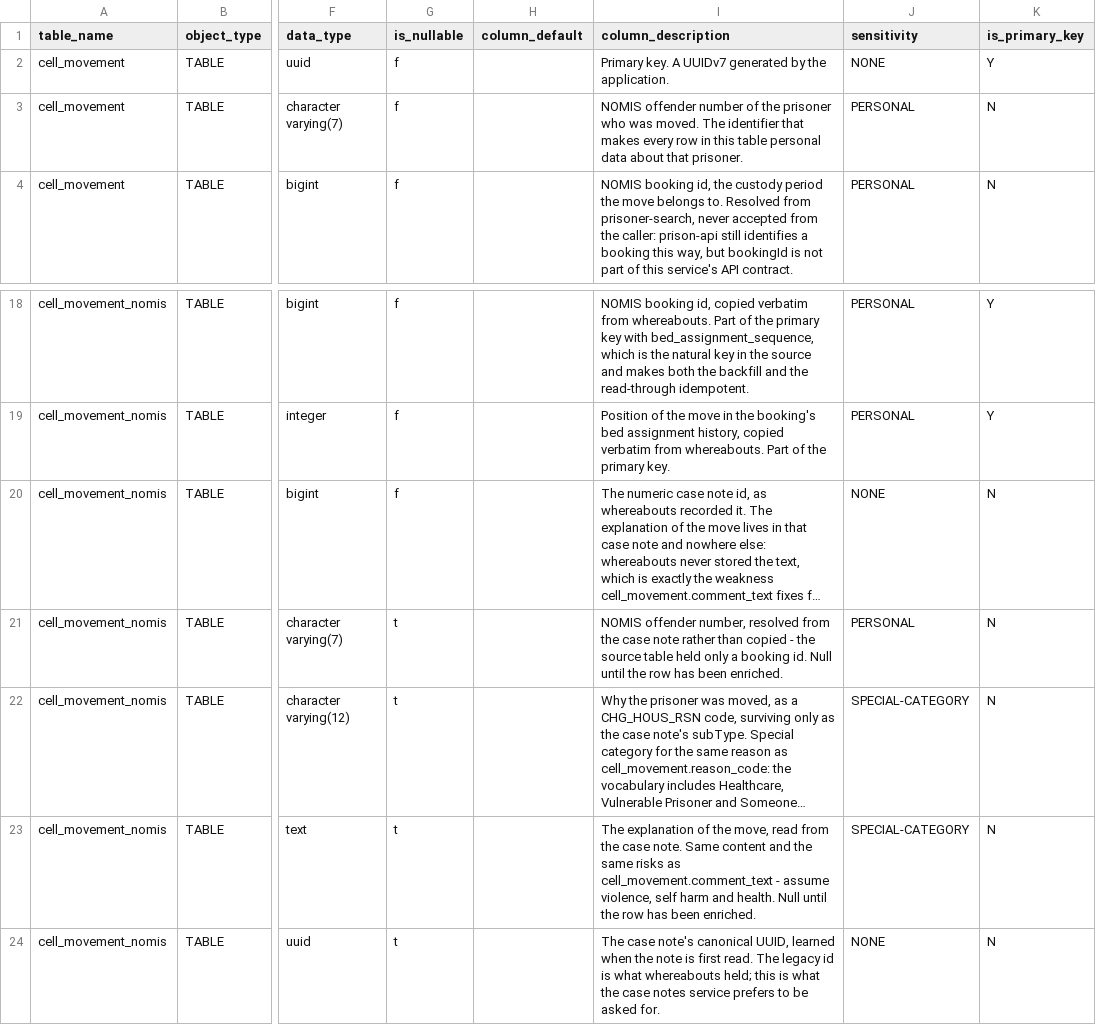
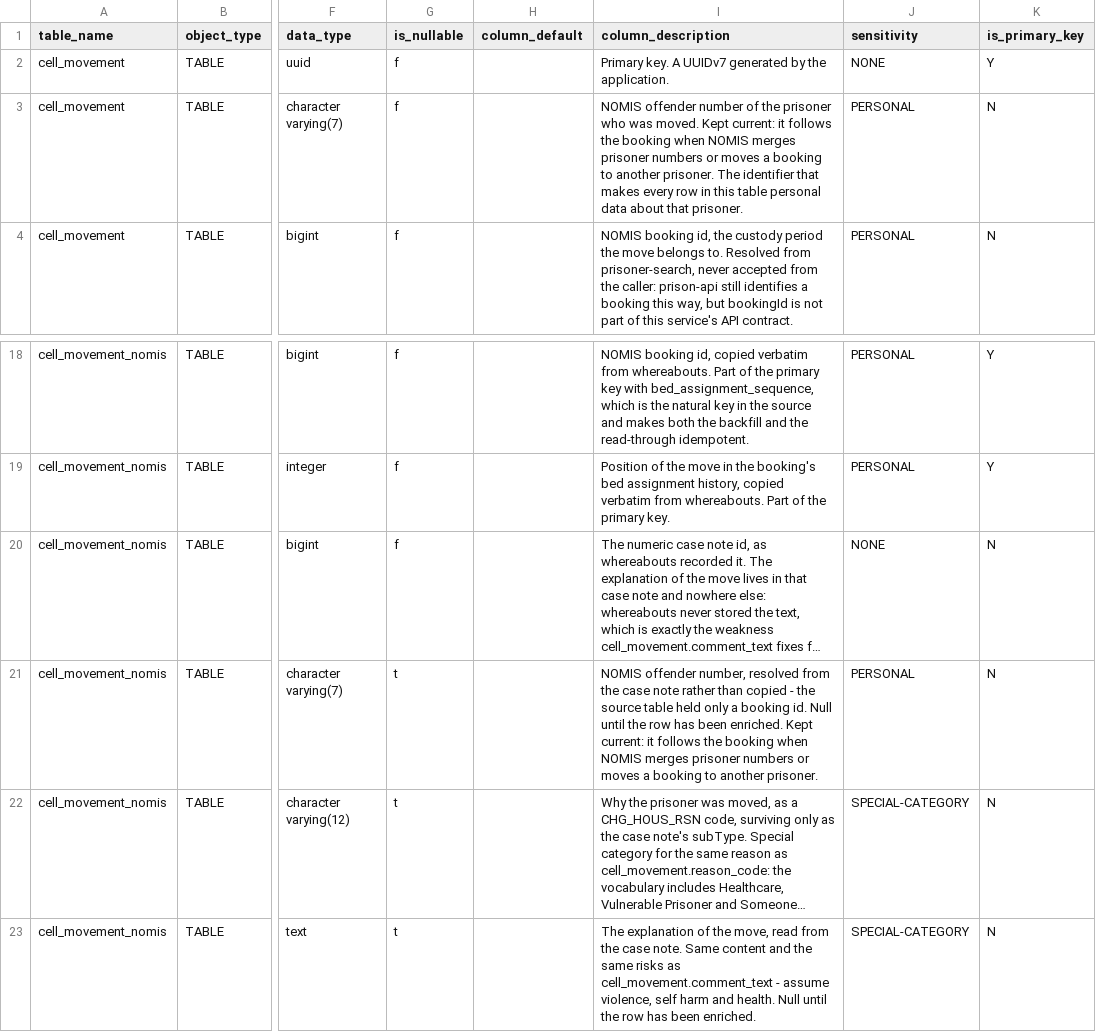
Before and after one commit to ministryofjustice/hmpps-change-someones-cell-api, a CSV file: schema-spy-report/data-dictionary.csv, drawn as a sheet; only a part is shown, gaps mark what is left out; the shorter side is filled out with more unchanged rows; long unchanged cells end in …; the diff names each change by its address in the sheet, - before the commit and + after, or states it on an @@ line.

```diff
--- a/schema-spy-report/data-dictionary.csv
+++ b/schema-spy-report/data-dictionary.csv
-I3 (column_description): …was moved. The identifier…
+I3 (column_description): …was moved. Kept current: it follows the booking when NOMIS merges prisoner numbers or moves a booking to another prisoner. The identifier…
-I21 (column_description): …been enriched.
+I21 (column_description): …been enriched. Kept current: it follows the booking when NOMIS merges prisoner numbers or moves a booking to another prisoner.
```
Also changed, not shown: 6 other files.
